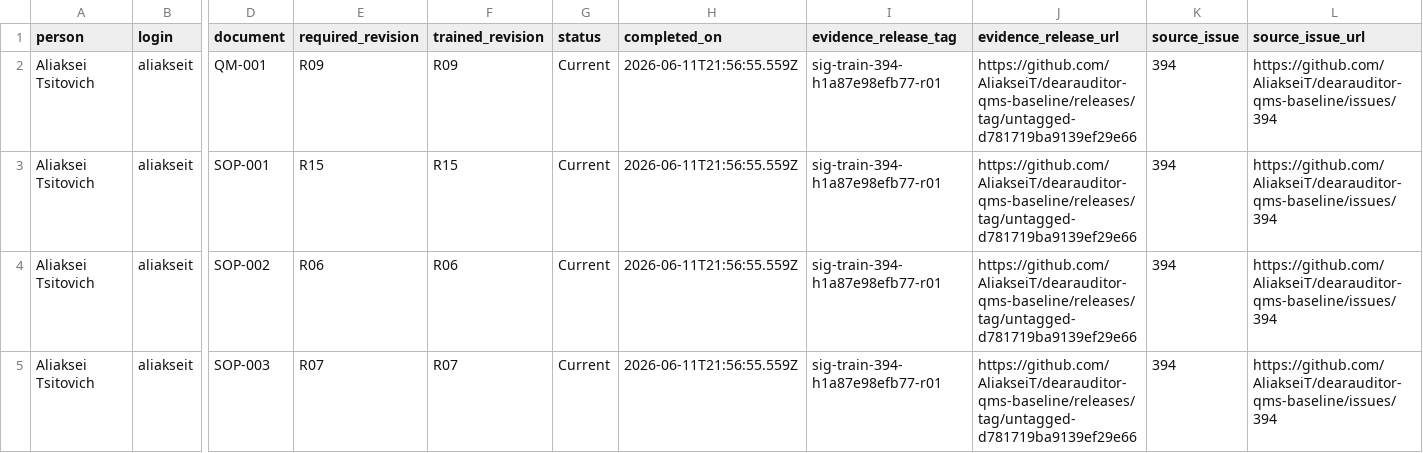
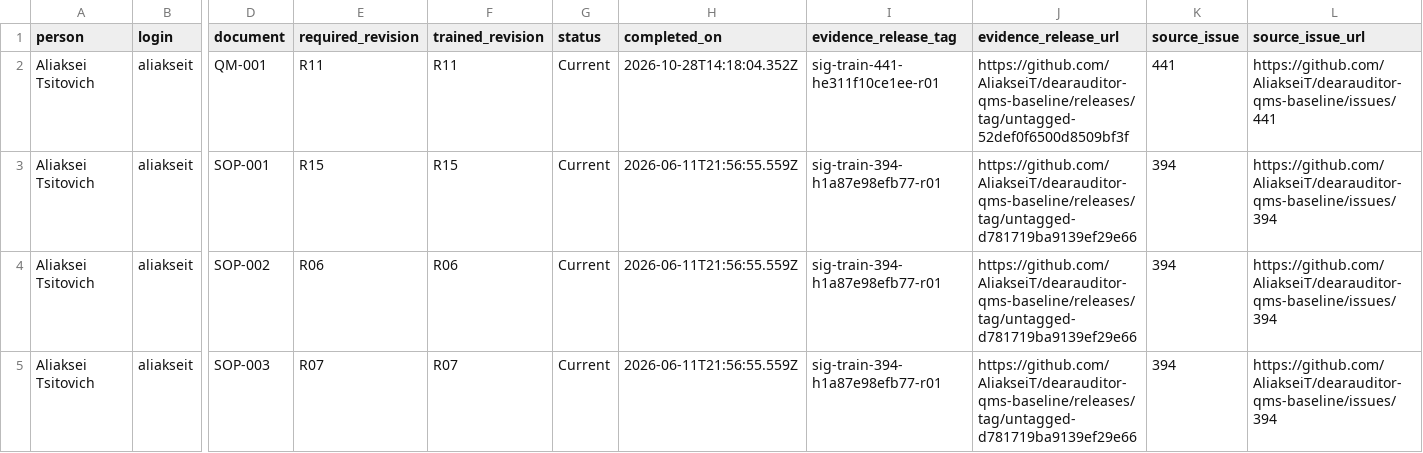
Before and after one commit to AliakseiT/dearauditor-qms-baseline, a CSV file: records/training/training_status.csv, drawn as a sheet; only a part is shown, gaps mark what is left out; the diff covers the shown part only; the diff names each change by its address in the sheet, - before the commit and + after, or states it on an @@ line.

```diff
--- a/records/training/training_status.csv
+++ b/records/training/training_status.csv
-E2 (required_revision): R09
+E2 (required_revision): R11
-F2 (trained_revision): R09
+F2 (trained_revision): R11
-H2 (completed_on): 2026-06-11T21:56:55.559Z
+H2 (completed_on): 2026-10-28T14:18:04.352Z
-I2 (evidence_release_tag): sig-train-394-h1a87e98efb77-r01
+I2 (evidence_release_tag): sig-train-441-he311f10ce1ee-r01
-J2 (evidence_release_url): https://github.com/AliakseiT/dearauditor-qms-baseline/releases/tag/untagged-d781719ba9139ef29e66
+J2 (evidence_release_url): https://github.com/AliakseiT/dearauditor-qms-baseline/releases/tag/untagged-52def0f6500d8509bf3f
-K2 (source_issue): 394
+K2 (source_issue): 441
-L2 (source_issue_url): https://github.com/AliakseiT/dearauditor-qms-baseline/issues/394
+L2 (source_issue_url): https://github.com/AliakseiT/dearauditor-qms-baseline/issues/441
```
Also changed, not shown: 4 added rows and 13 edited cells elsewhere in this file, 2 other files.
